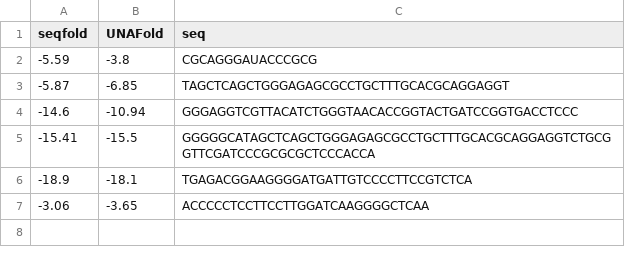
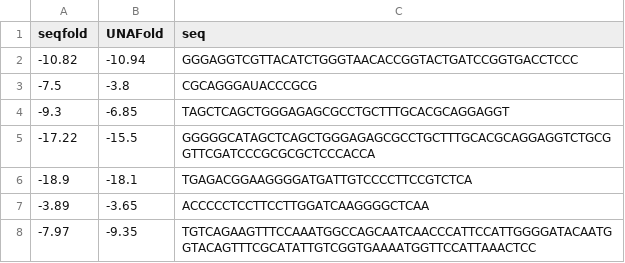
Before and after one commit to Lattice-Automation/seqfold, a CSV file: examples/dna.csv, drawn as a sheet; removed rows and columns are numbered as before the commit, all else as after; the diff names each change by its address in the sheet, - before the commit and + after, or states it on an @@ line.

```diff
--- a/examples/dna.csv
+++ b/examples/dna.csv
+row 2: -10.82 | -10.94 | GGGAGGTCGTTACATCTGGGTAACACCGGTACTGATCCGGTGACCTCCC
-A3 (seqfold): -5.59
+A3 (seqfold): -7.5
-A4 (seqfold): -5.87
+A4 (seqfold): -9.3
-row 4: -14.6 | -10.94 | GGGAGGTCGTTACATCTGGGTAACACCGGTACTGATCCGGTGACCTCCC
-A5 (seqfold): -15.41
+A5 (seqfold): -17.22
-A7 (seqfold): -3.06
+A7 (seqfold): -3.89
+row 8: -7.97 | -9.35 | TGTCAGAAGTTTCCAAATGGCCAGCAATCAACCCATTCCATTGGGGATACAATGGTACAGTTTCGCATATTGTCGGTGAAAATGGTTCCATTAAACTCC
```
Also changed, not shown: examples/rna.csv, 6 other files.
